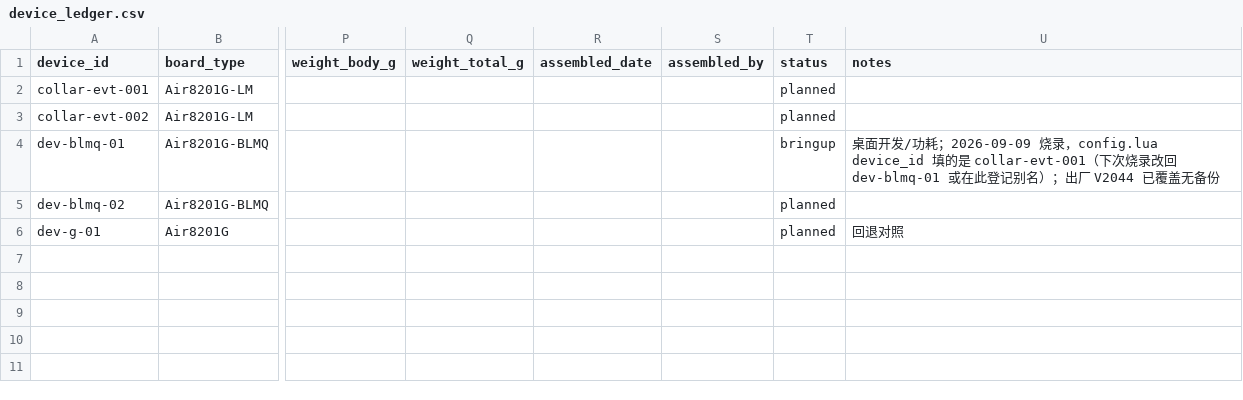
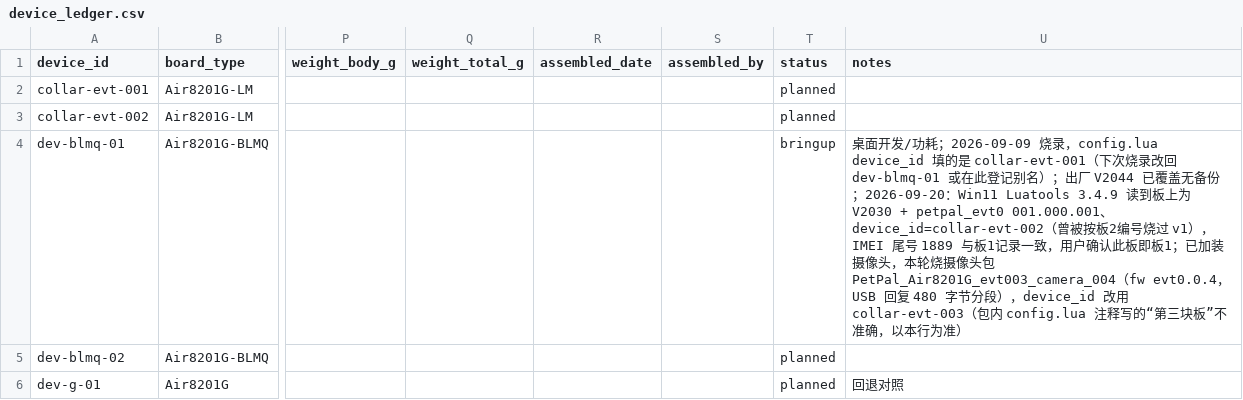
Before and after one commit to AchermanMks/petpal-collar-evt0, a CSV file: records/device_ledger.csv, drawn as a sheet; only a part is shown, gaps mark what is left out; the diff names each change by its address in the sheet, - before the commit and + after, or states it on an @@ line.

```diff
--- a/records/device_ledger.csv
+++ b/records/device_ledger.csv
-U4 (notes): …盖无备份
+U4 (notes): …盖无备份；2026-09-20：Win11 Luatools 3.4.9 读到板上为 V2030 + petpal_evt0 001.000.001、device_id=collar-evt-002（曾被按板2编号烧过 v1），IMEI 尾号 1889 与板1记录一致，用户确认此板即板1；已加装摄像头，本轮烧摄像头包 PetPal_Air8201G_evt003_camera_004（fw evt0.0.4，USB 回复 480 字节分段），device_id 改用 collar-evt-003（包内 config.lua 注释写的“第三块板”不准确，以本行为准）
```
Also changed, not shown: 9 other files.
